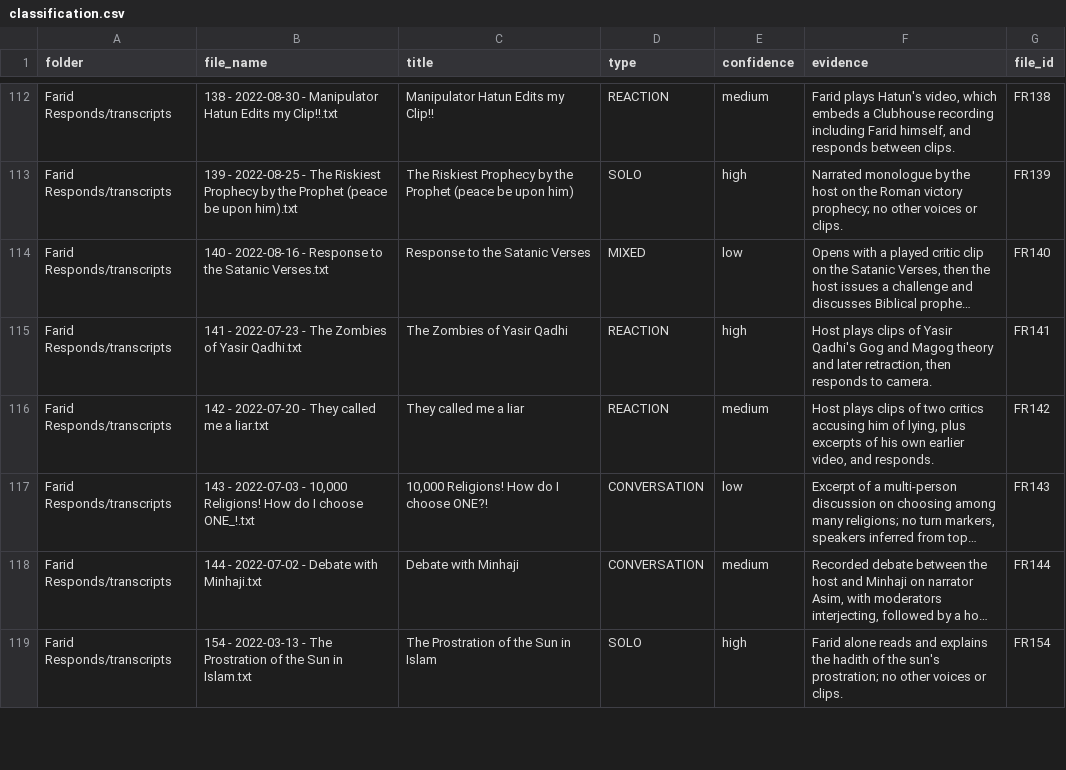
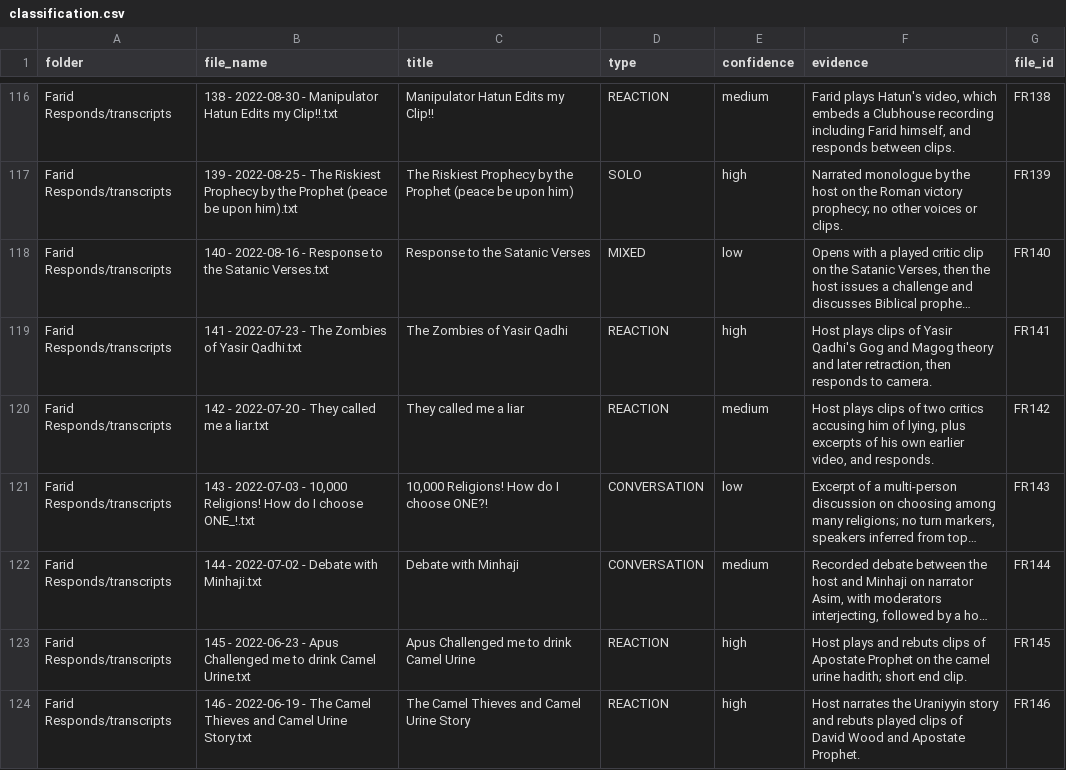
Before and after one commit to mahmoodgondalk-wq/dawah-book, a CSV file: output_final/work/classification.csv, drawn as a sheet; only a part is shown, gaps mark what is left out; the shorter side is filled out with more unchanged rows; long unchanged cells end in …; the diff covers the shown part only; the diff names each change by its address in the sheet, - before the commit and + after, or states it on an @@ line.

```diff
--- a/output_final/work/classification.csv
+++ b/output_final/work/classification.csv
+row 123: Farid Responds/transcripts | 145 - 2022-06-23 - Apus Challenged me to drink Camel Urine.txt | Apus Challenged me to drink Camel Urine | REACTION | high | Host plays and rebuts clips of Apostate Prophet on the camel urine hadith; short end clip. | FR145
+row 124: Farid Responds/transcripts | 146 - 2022-06-19 - The Camel Thieves and Camel Urine Story.txt | The Camel Thieves and Camel Urine Story | REACTION | high | Host narrates the Uraniyyin story and rebuts played clips of David Wood and Apostate Prophet. | FR146
```
Also changed, not shown: 20 added rows elsewhere in this file, 44 other files.
